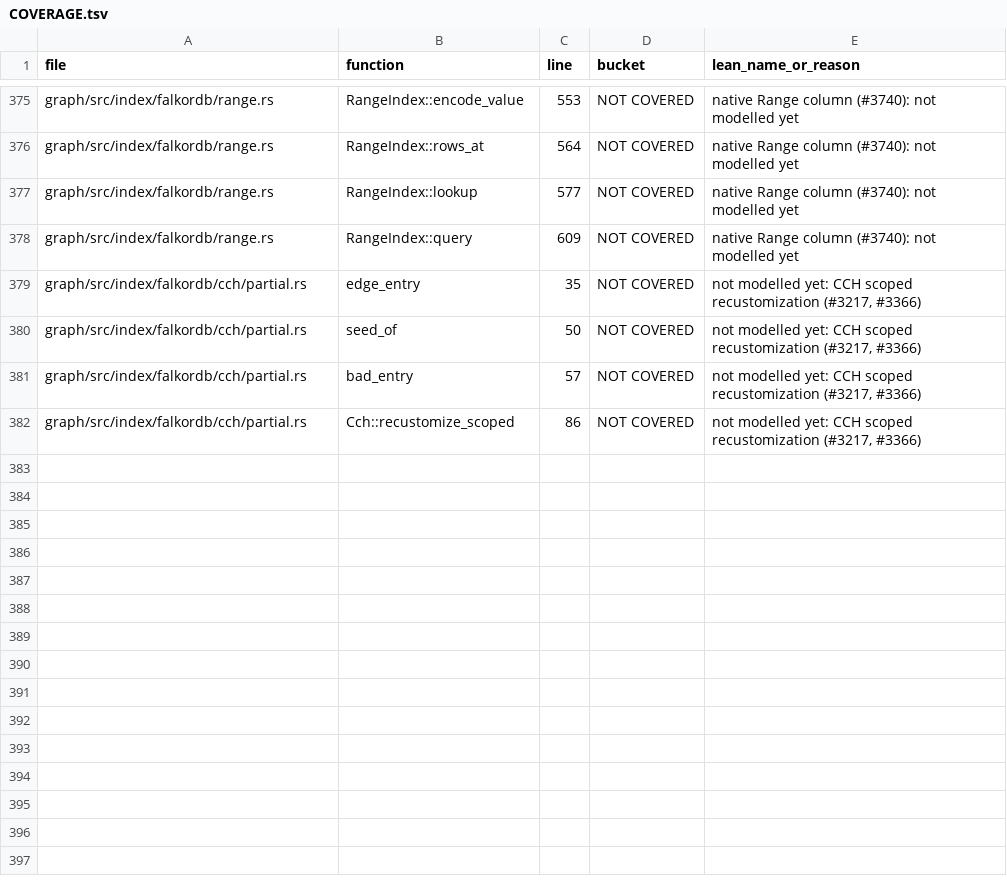
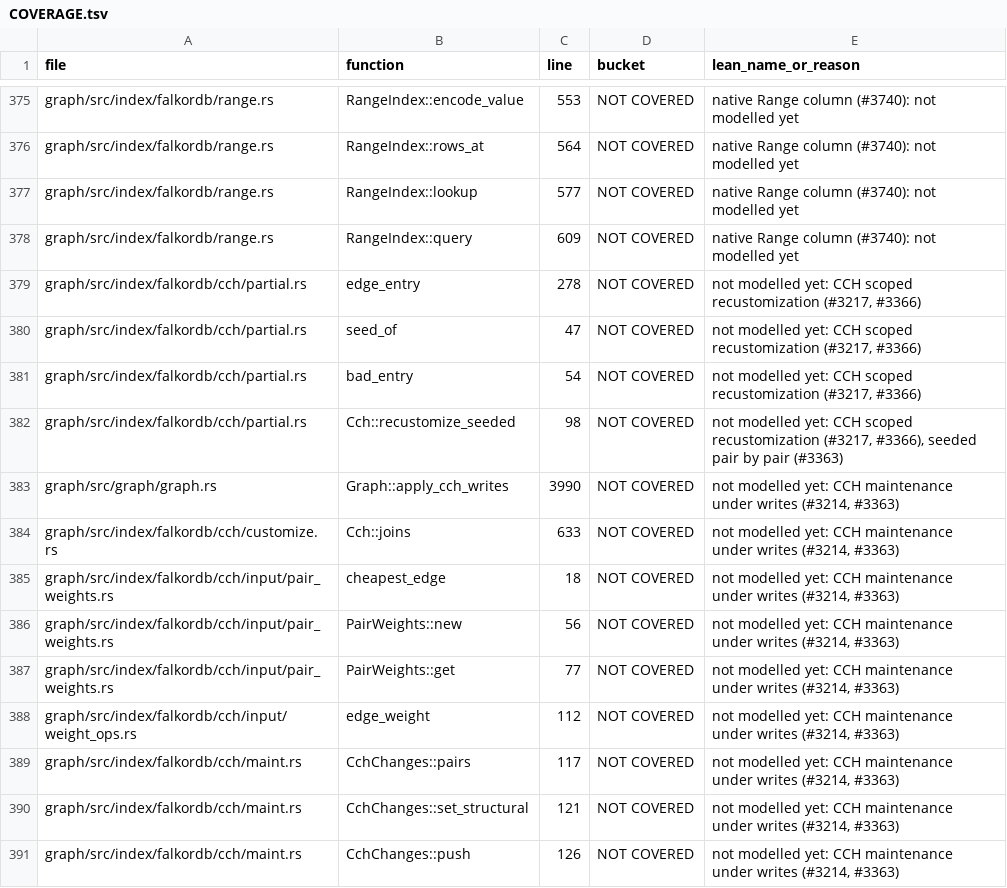
Before and after one commit to FalkorDB/FalkorDB, a TSV file: proofs/native_index/COVERAGE.tsv, drawn as a sheet; only a part is shown, gaps mark what is left out; the diff covers the shown part only.

```diff
--- a/proofs/native_index/COVERAGE.tsv
+++ b/proofs/native_index/COVERAGE.tsv
@@ -378,5 +378,14 @@ graph/src/index/falkordb/range.rs	RangeIndex::lookup	577	NOT COVERED	native Rang
 graph/src/index/falkordb/range.rs	RangeIndex::query	609	NOT COVERED	native Range column (#3740): not modelled yet
-graph/src/index/falkordb/cch/partial.rs	edge_entry	35	NOT COVERED	not modelled yet: CCH scoped recustomization (#3217, #3366)
-graph/src/index/falkordb/cch/partial.rs	seed_of	50	NOT COVERED	not modelled yet: CCH scoped recustomization (#3217, #3366)
-graph/src/index/falkordb/cch/partial.rs	bad_entry	57	NOT COVERED	not modelled yet: CCH scoped recustomization (#3217, #3366)
-graph/src/index/falkordb/cch/partial.rs	Cch::recustomize_scoped	86	NOT COVERED	not modelled yet: CCH scoped recustomization (#3217, #3366)
+graph/src/index/falkordb/cch/partial.rs	edge_entry	278	NOT COVERED	not modelled yet: CCH scoped recustomization (#3217, #3366)
+graph/src/index/falkordb/cch/partial.rs	seed_of	47	NOT COVERED	not modelled yet: CCH scoped recustomization (#3217, #3366)
+graph/src/index/falkordb/cch/partial.rs	bad_entry	54	NOT COVERED	not modelled yet: CCH scoped recustomization (#3217, #3366)
+graph/src/index/falkordb/cch/partial.rs	Cch::recustomize_seeded	98	NOT COVERED	not modelled yet: CCH scoped recustomization (#3217, #3366), seeded pair by pair (#3363)
+graph/src/graph/graph.rs	Graph::apply_cch_writes	3990	NOT COVERED	not modelled yet: CCH maintenance under writes (#3214, #3363)
+graph/src/index/falkordb/cch/customize.rs	Cch::joins	633	NOT COVERED	not modelled yet: CCH maintenance under writes (#3214, #3363)
+graph/src/index/falkordb/cch/input/pair_weights.rs	cheapest_edge	18	NOT COVERED	not modelled yet: CCH maintenance under writes (#3214, #3363)
+graph/src/index/falkordb/cch/input/pair_weights.rs	PairWeights::new	56	NOT COVERED	not modelled yet: CCH maintenance under writes (#3214, #3363)
+graph/src/index/falkordb/cch/input/pair_weights.rs	PairWeights::get	77	NOT COVERED	not modelled yet: CCH maintenance under writes (#3214, #3363)
+graph/src/index/falkordb/cch/input/weight_ops.rs	edge_weight	112	NOT COVERED	not modelled yet: CCH maintenance under writes (#3214, #3363)
+graph/src/index/falkordb/cch/maint.rs	CchChanges::pairs	117	NOT COVERED	not modelled yet: CCH maintenance under writes (#3214, #3363)
+graph/src/index/falkordb/cch/maint.rs	CchChanges::set_structural	121	NOT COVERED	not modelled yet: CCH maintenance under writes (#3214, #3363)
+graph/src/index/falkordb/cch/maint.rs	CchChanges::push	126	NOT COVERED	not modelled yet: CCH maintenance under writes (#3214, #3363)
```
Also changed, not shown: 13 added rows and 66 edited cells elsewhere in this file, proofs/effects_codec/COVERAGE.tsv, proofs/effects_emit_apply/COVERAGE.tsv, 7 other files.
